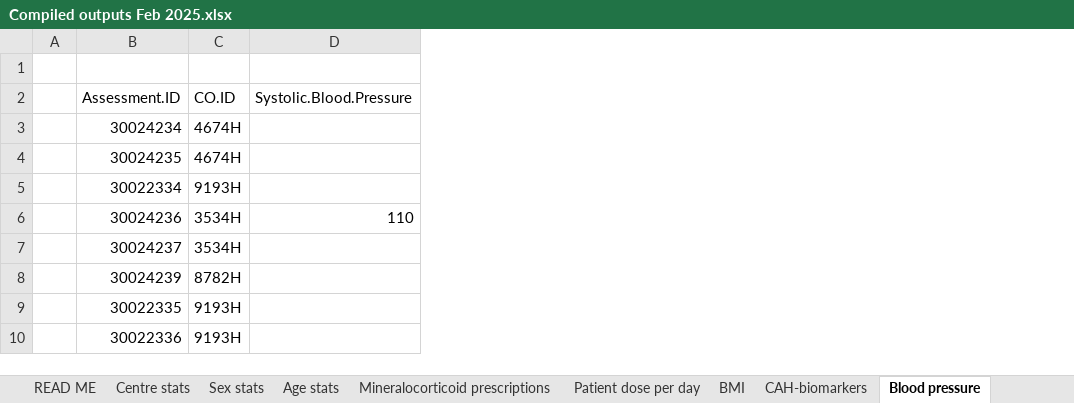
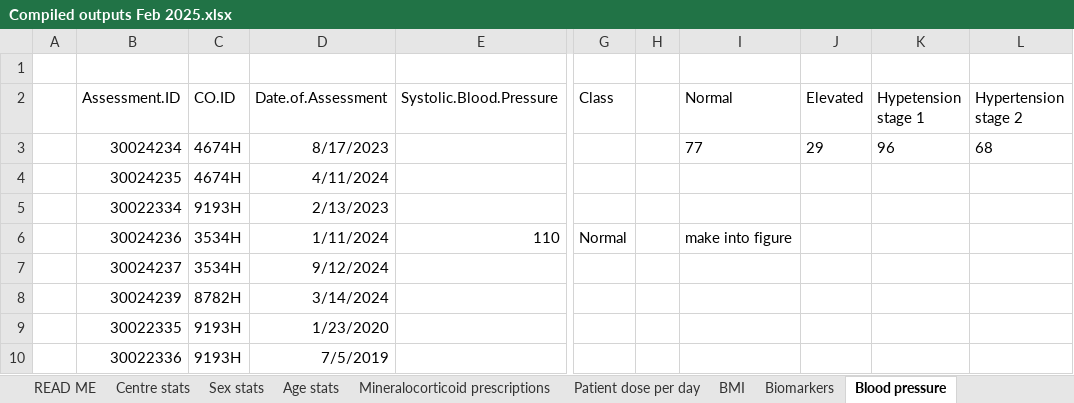
Before and after one commit to RW207000/Poster-processing, an Excel workbook: Compiled outputs Feb 2025.xlsx, sheet Blood pressure, drawn as a sheet; only a part is shown, gaps mark what is left out; values as stored, in another font and other column widths than the file's, no borders; charts and pictures not drawn; the diff names each change by its address in the sheet, - before the commit and + after, or states it on an @@ line.

```diff
--- a/Compiled outputs Feb 2025.xlsx (sheet Blood pressure)
+++ b/Compiled outputs Feb 2025.xlsx (sheet Blood pressure)
@@ sheet tab hidden: CAH-biomarkers @@
+sheet tab: Biomarkers
+column D (Date.of.Assessment), rows 3-10: 8/17/2023 | 4/11/2024 | 2/13/2023 | 1/11/2024 | 9/12/2024 | 3/14/2024 | 1/23/2020 | 7/5/2019
+column G (Class), row 6: Normal
+column H, empty
+column I (Normal), rows 3-6: 77 |  |  | make into figure
+column J (Elevated), row 3: 29
+column K (Hypetension stage 1), row 3: 96
+column L (Hypertension stage 2), row 3: 68
```
Also changed, not shown: sheet Patient dose per day, sheet BMI, charts or pictures, 4 other files.
